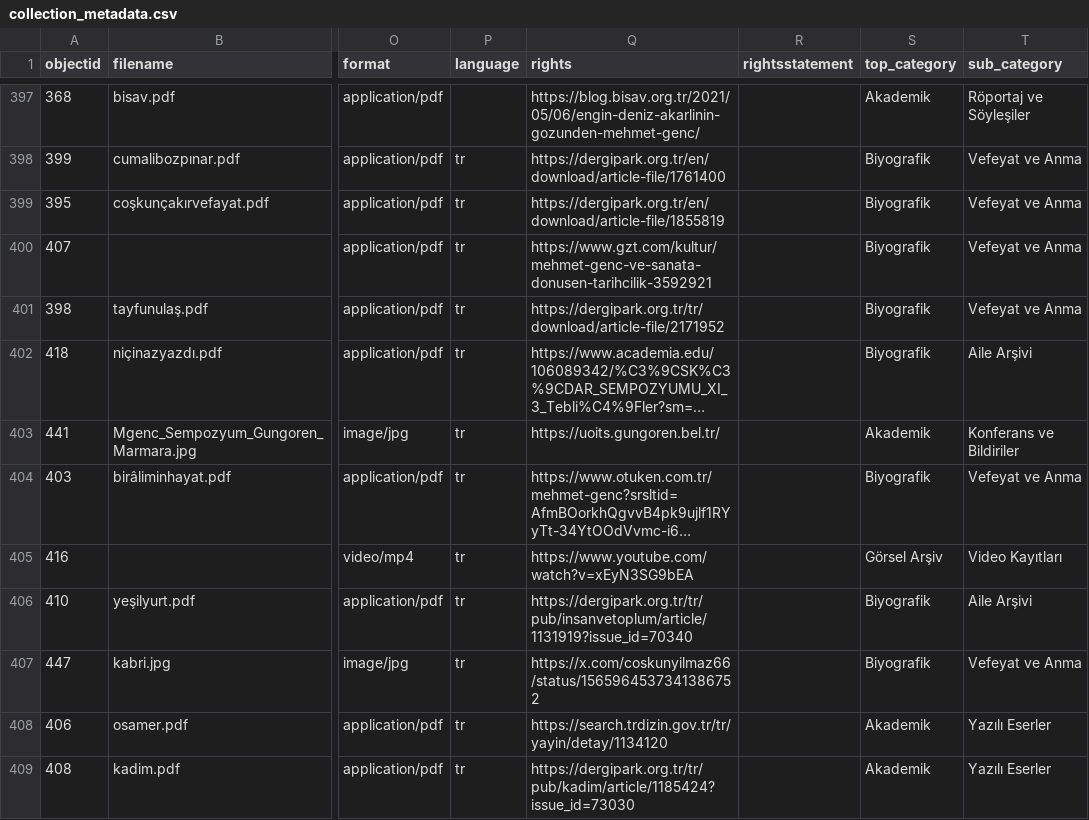
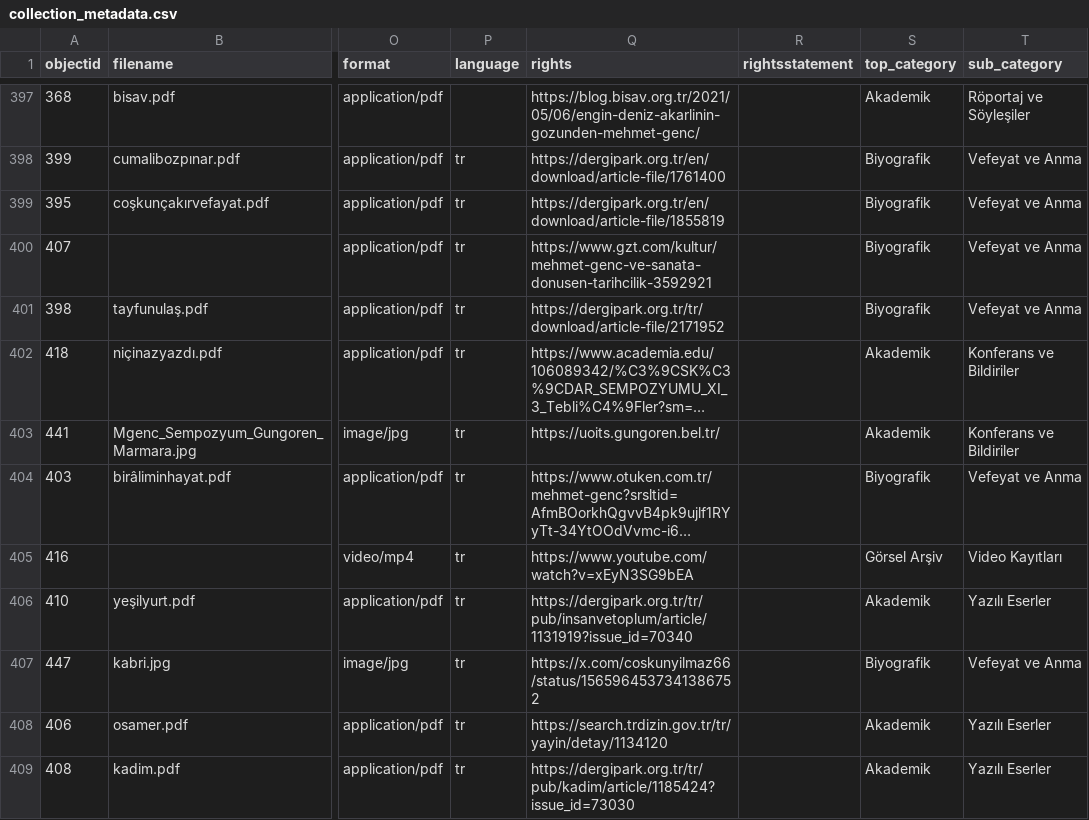
Before and after one commit to HacYolundaBirKarinca/mgenc, a CSV file: _data/collection_metadata.csv, drawn as a sheet; only a part is shown, gaps mark what is left out; long unchanged cells end in …; the diff covers the shown part only; the diff names each change by its address in the sheet, - before the commit and + after, or states it on an @@ line.

```diff
--- a/_data/collection_metadata.csv
+++ b/_data/collection_metadata.csv
-S402 (top_category): Biyografik
+S402 (top_category): Akademik
-T402 (sub_category): Aile Arşivi
+T402 (sub_category): Konferans ve Bildiriler
-S406 (top_category): Biyografik
+S406 (top_category): Akademik
-T406 (sub_category): Aile Arşivi
+T406 (sub_category): Yazılı Eserler
```
Also changed, not shown: 46 edited cells elsewhere in this file.
